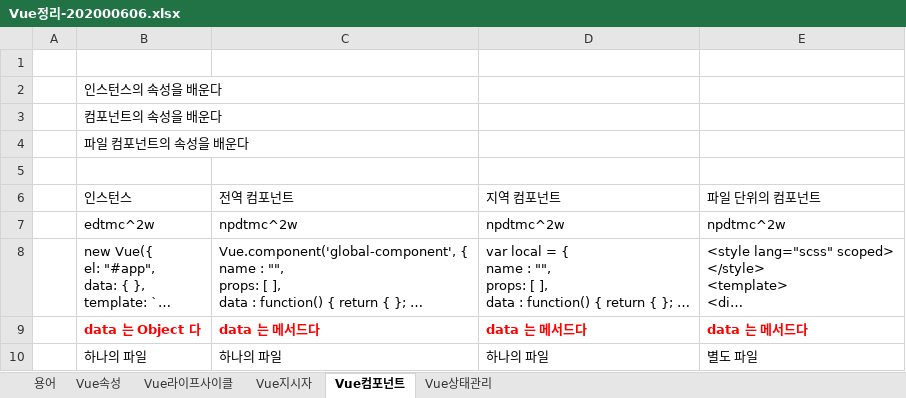
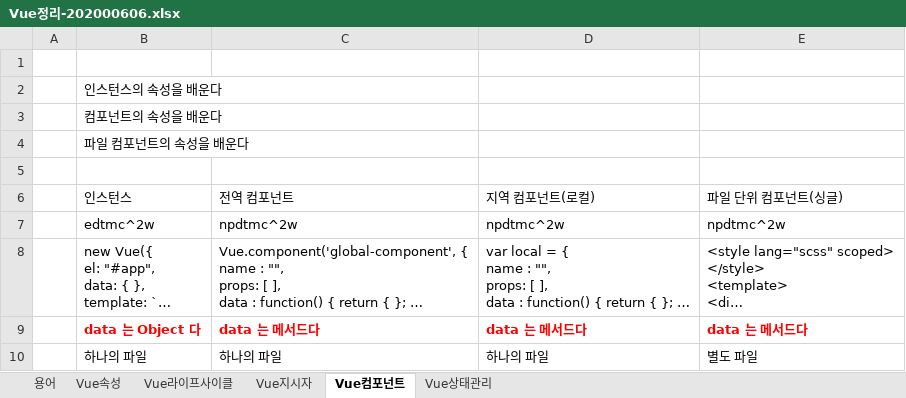
Before and after one commit to heysunnny/main, an Excel workbook: Vuejs/vue01docs/Vue정리-202000606.xlsx, sheet Vue컴포넌트, drawn as a sheet; long unchanged cells end in …; values as stored, in another font and other column widths than the file's, no borders; the diff names each change by its address in the sheet, - before the commit and + after, or states it on an @@ line.

```diff
--- a/Vuejs/vue01docs/Vue정리-202000606.xlsx (sheet Vue컴포넌트)
+++ b/Vuejs/vue01docs/Vue정리-202000606.xlsx (sheet Vue컴포넌트)
-D6: 지역 컴포넌트
+D6: 지역 컴포넌트(로컬)
-E6: 파일 단위의 컴포넌트
+E6: 파일 단위 컴포넌트(싱글)
```
Also changed, not shown: 30 other files.
